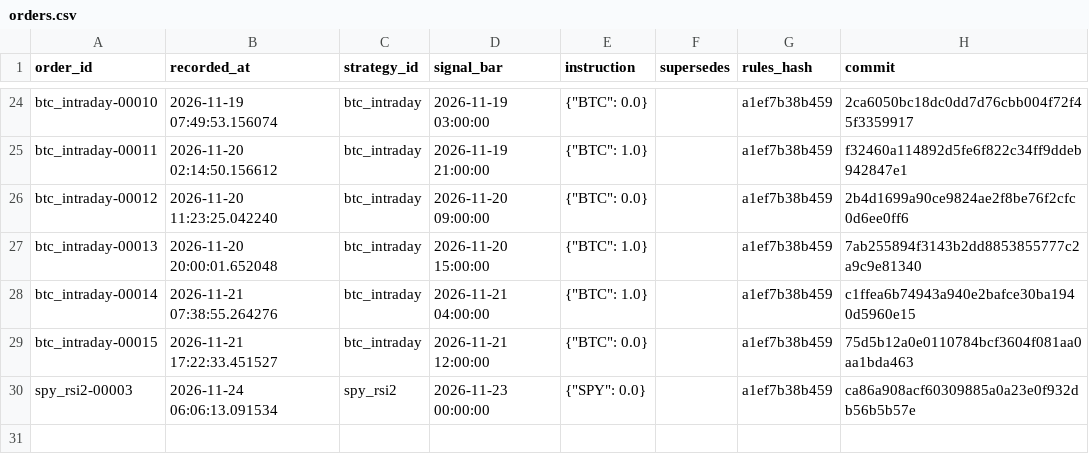
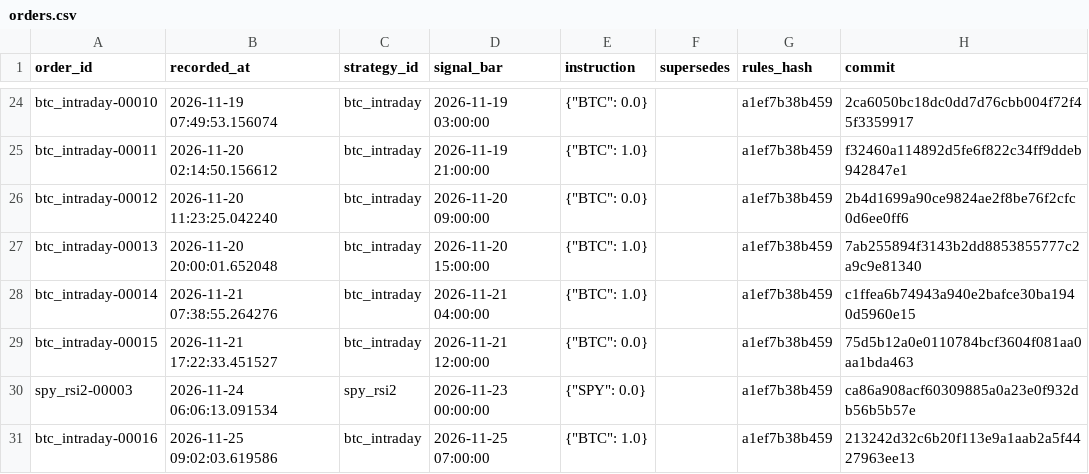
Before and after one commit to abhinav279garg/paper-trading-lab, a CSV file: results/live/orders.csv, drawn as a sheet; only a part is shown, gaps mark what is left out; the diff names each change by its address in the sheet, - before the commit and + after, or states it on an @@ line.

```diff
--- a/results/live/orders.csv
+++ b/results/live/orders.csv
+row 31: btc_intraday-00016 | 2026-11-25 09:02:03.619586 | btc_intraday | 2026-11-25 07:00:00 | {"BTC": 1.0} |  | a1ef7b38b459 | 213242d32c6b20f113e9a1aab2a5f4427963ee13
```
Also changed, not shown: data/btc_hourly.csv, data/daily.csv, 4 other files.
